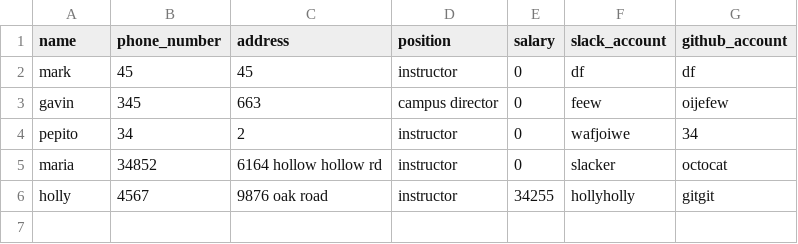
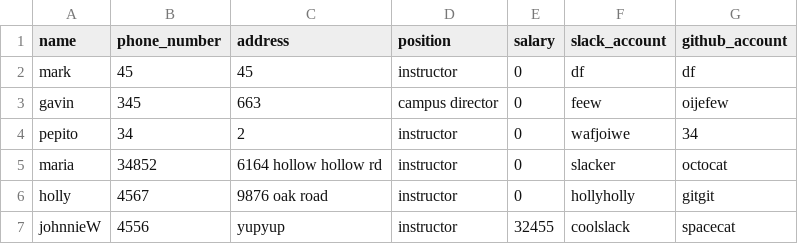
Before and after one commit to camposja/tiy-db-csv-enumerable-and-erb, a CSV file: employees.csv, drawn as a sheet.

```diff
--- a/employees.csv
+++ b/employees.csv
@@ -5,2 +5,3 @@ pepito,34,2,instructor,0,wafjoiwe,34
 maria,34852,6164 hollow hollow rd,instructor,0,slacker,octocat
-holly,4567,9876 oak road,instructor,34255,hollyholly,gitgit
+holly,4567,9876 oak road,instructor,0,hollyholly,gitgit
+johnnieW,4556,yupyup,instructor,32455,coolslack,spacecat
```
Also changed, not shown: 2 other files.
